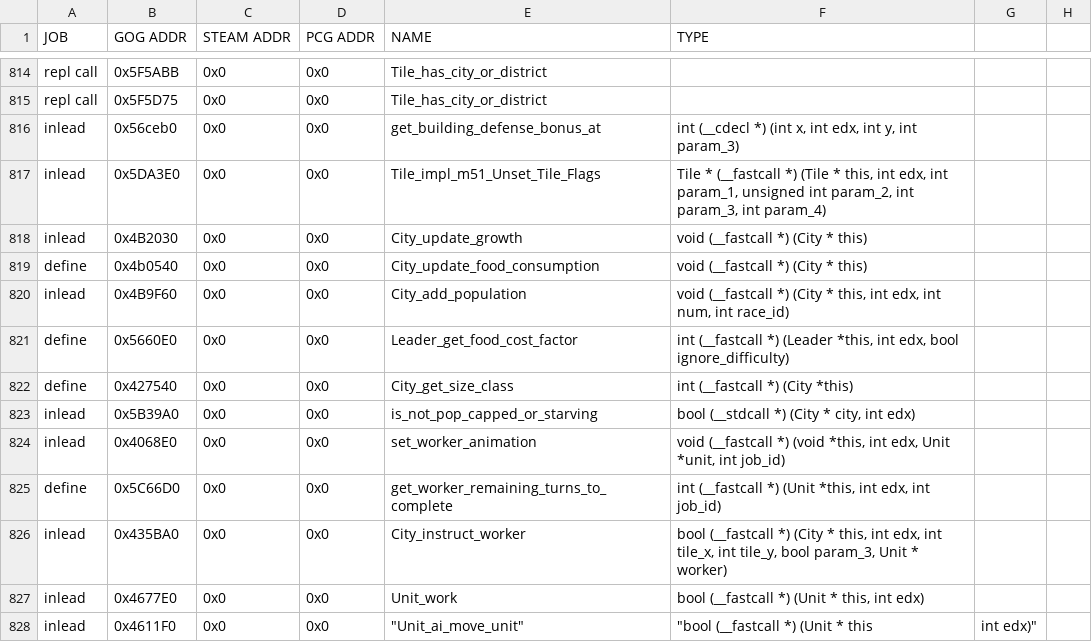
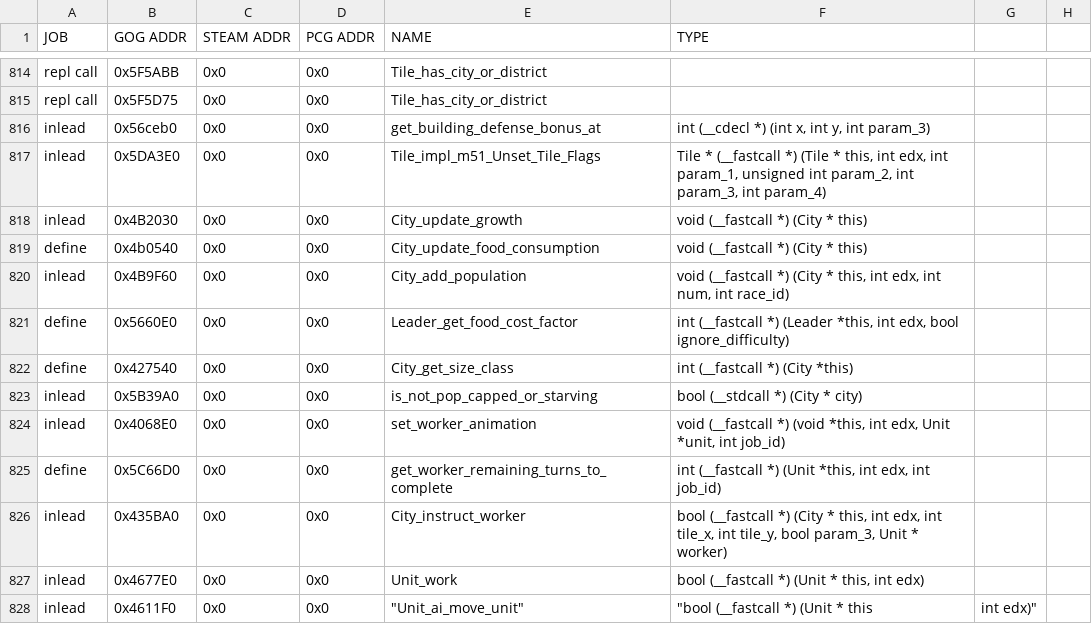
Before and after one commit to maxpetul/C3X, a CSV file: civ_prog_objects.csv, drawn as a sheet; only a part is shown, gaps mark what is left out; the diff names each change by its address in the sheet, - before the commit and + after, or states it on an @@ line.

Commit message:
Fix join city bug

```diff
--- a/civ_prog_objects.csv
+++ b/civ_prog_objects.csv
-F816 (TYPE): …x, int edx, int y, int…
+F816 (TYPE): …x, int y, int…
-F823 (TYPE): bool (__stdcall *) (City * city, int edx)
+F823 (TYPE): bool (__stdcall *) (City * city)
```
Also changed, not shown: 1 other file.
